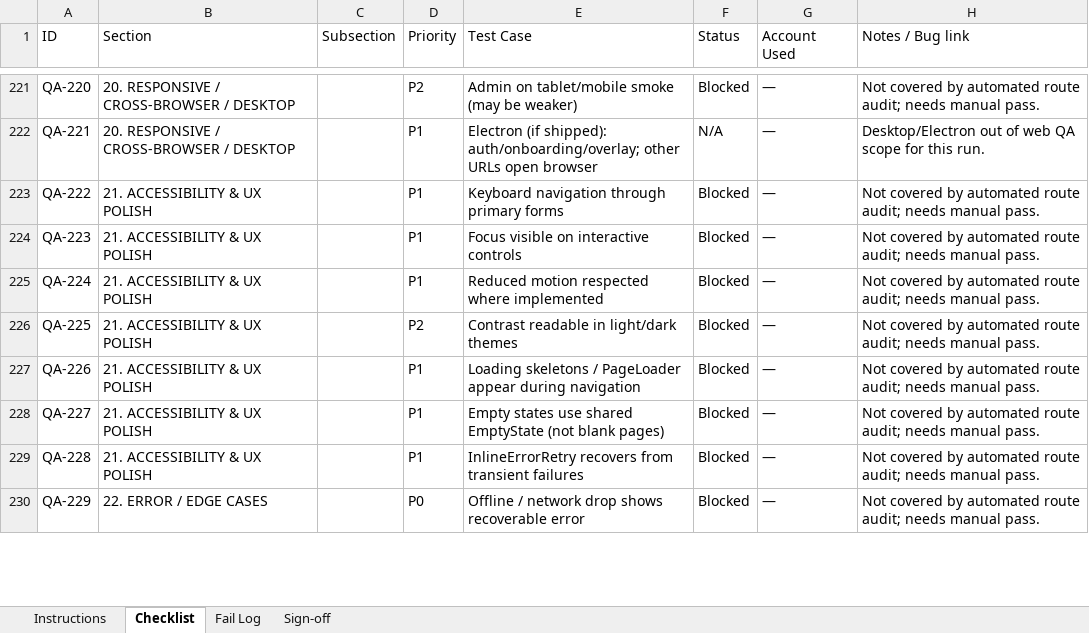
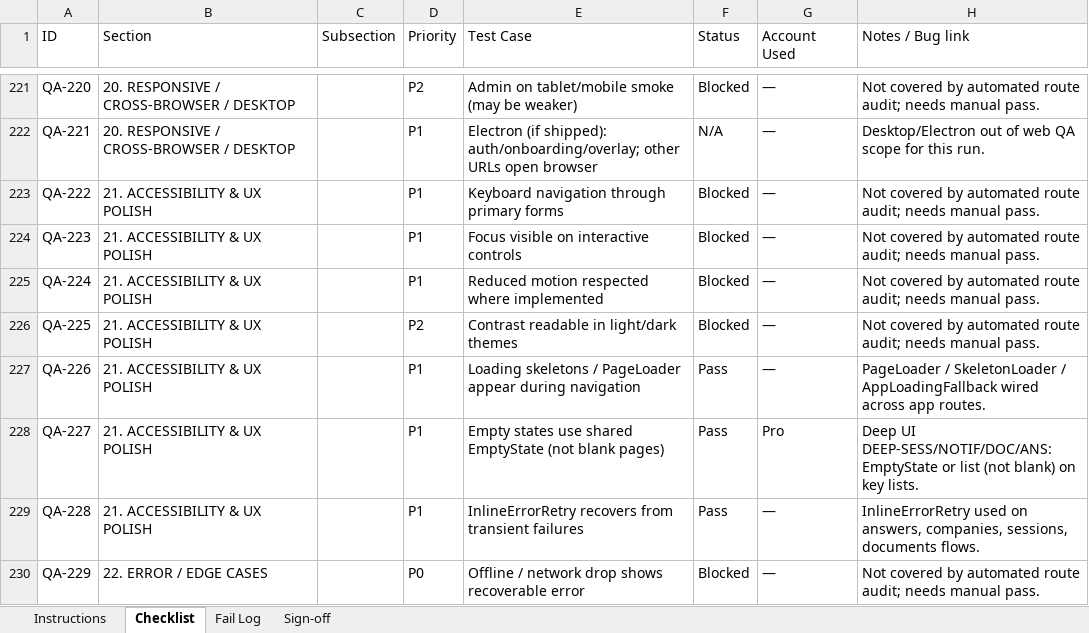
Before and after one commit to Clarifyy-Ai/clarity-assistant, an Excel workbook: Clarify_AI_QA_Checklist_Basic_AUDITED.xlsx, sheet Checklist, drawn as a sheet; only a part is shown, gaps mark what is left out; values as stored, in another font and other column widths than the file's, no cell formats; the diff covers the shown part only; the diff names each change by its address in the sheet, - before the commit and + after, or states it on an @@ line.

```diff
--- a/Clarify_AI_QA_Checklist_Basic_AUDITED.xlsx (sheet Checklist)
+++ b/Clarify_AI_QA_Checklist_Basic_AUDITED.xlsx (sheet Checklist)
-F227:F229 (Status): Blocked
+F227:F229 (Status): Pass
-H227 (Notes / Bug link): Not covered by automated route audit; needs manual pass.
+H227 (Notes / Bug link): PageLoader / SkeletonLoader / AppLoadingFallback wired across app routes.
-G228 (Account Used): —
+G228 (Account Used): Pro
-H228 (Notes / Bug link): Not covered by automated route audit; needs manual pass.
+H228 (Notes / Bug link): Deep UI DEEP-SESS/NOTIF/DOC/ANS: EmptyState or list (not blank) on key lists.
-H229 (Notes / Bug link): Not covered by automated route audit; needs manual pass.
+H229 (Notes / Bug link): InlineErrorRetry used on answers, companies, sessions, documents flows.
```
Also changed, not shown: 27 edited cells elsewhere in this sheet, sheet Sign-off, sheet Instructions, cell formats, 8 other files.
